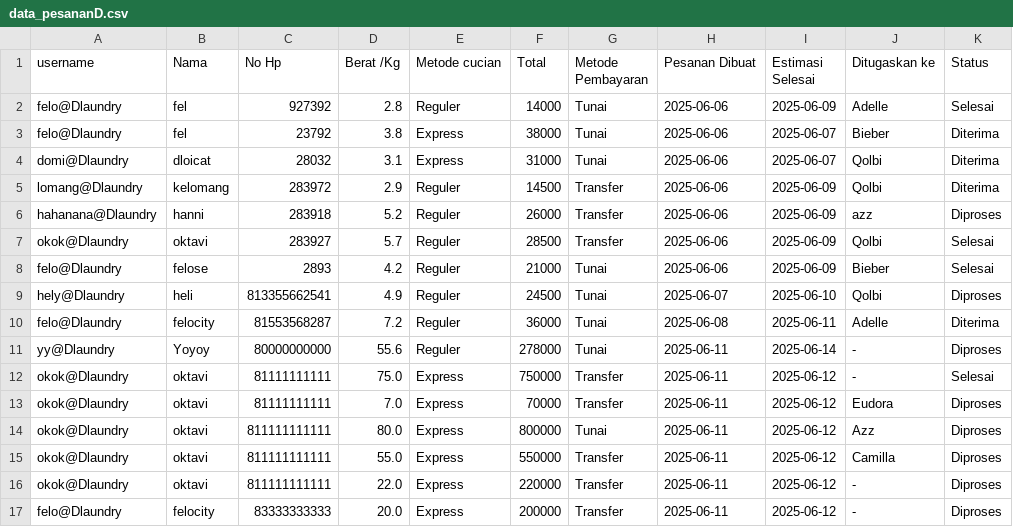
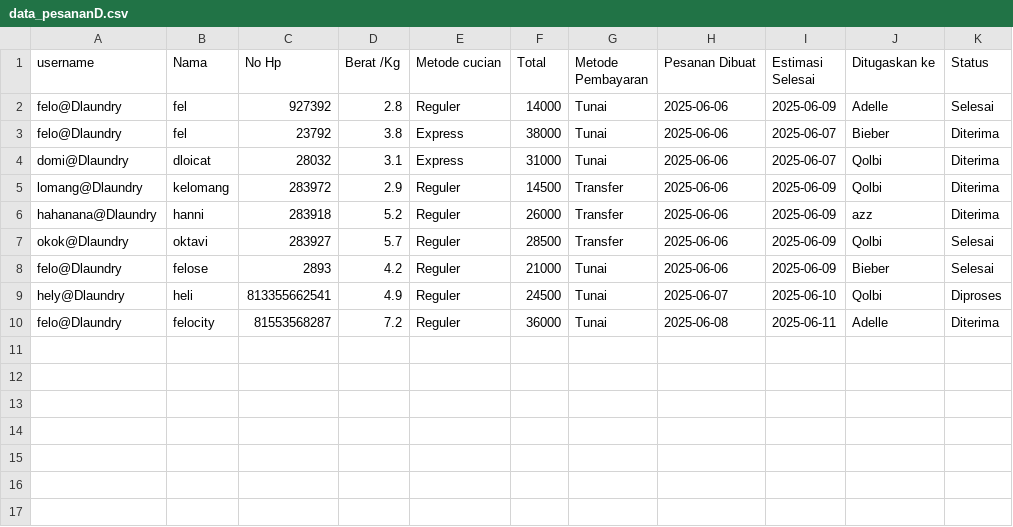
Before and after one commit to KavinPratama/Dlaundry, a CSV file: data_pesananD.csv, drawn as a sheet.

```diff
--- a/data_pesananD.csv
+++ b/data_pesananD.csv
@@ -5,3 +5,3 @@ domi@Dlaundry,dloicat,28032,3.1,Express,31000,Tunai,2025-06-06,2025-06-07,Qolbi,
 lomang@Dlaundry,kelomang,283972,2.9,Reguler,14500,Transfer,2025-06-06,2025-06-09,Qolbi,Diterima
-hahanana@Dlaundry,hanni,283918,5.2,Reguler,26000,Transfer,2025-06-06,2025-06-09,azz,Diproses
+hahanana@Dlaundry,hanni,283918,5.2,Reguler,26000,Transfer,2025-06-06,2025-06-09,azz,Diterima
 okok@Dlaundry,oktavi,283927,5.7,Reguler,28500,Transfer,2025-06-06,2025-06-09,Qolbi,Selesai
@@ -10,8 +10 @@ hely@Dlaundry,heli,813355662541,4.9,Reguler,24500,Tunai,2025-06-07,2025-06-10,Qo
 felo@Dlaundry,felocity,81553568287,7.2,Reguler,36000,Tunai,2025-06-08,2025-06-11,Adelle,Diterima
-yy@Dlaundry,Yoyoy,80000000000,55.6,Reguler,278000,Tunai,2025-06-11,2025-06-14,-,Diproses
-okok@Dlaundry,oktavi,81111111111,75.0,Express,750000,Transfer,2025-06-11,2025-06-12,-,Selesai
-okok@Dlaundry,oktavi,81111111111,7.0,Express,70000,Transfer,2025-06-11,2025-06-12,Eudora,Diproses
-okok@Dlaundry,oktavi,811111111111,80.0,Express,800000,Tunai,2025-06-11,2025-06-12,Azz,Diproses
-okok@Dlaundry,oktavi,811111111111,55.0,Express,550000,Transfer,2025-06-11,2025-06-12,Camilla,Diproses
-okok@Dlaundry,oktavi,811111111111,22.0,Express,220000,Transfer,2025-06-11,2025-06-12,-,Diproses
-felo@Dlaundry,felocity,83333333333,20.0,Express,200000,Transfer,2025-06-11,2025-06-12,-,Diproses
```
Also changed, not shown: 1 other file.
